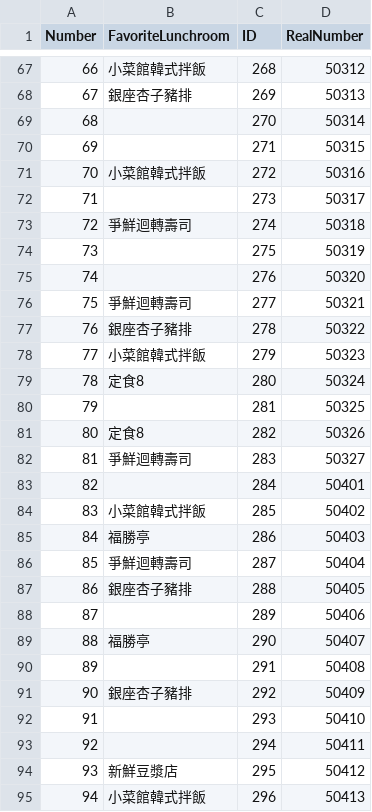
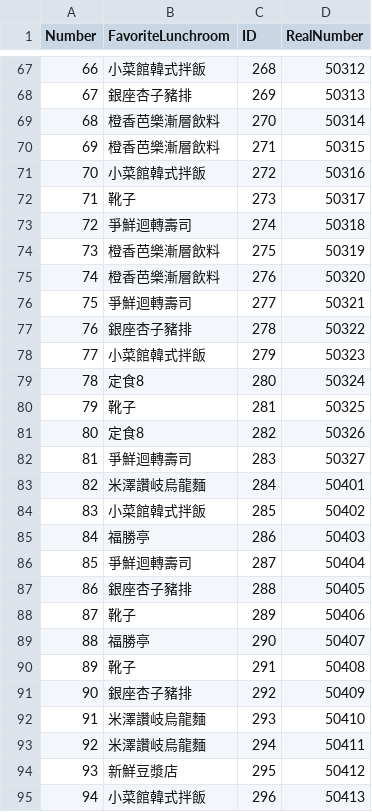
Before and after one commit to Ventim509/pandas, a CSV file: FavoriteLunchroom.csv, drawn as a sheet; only a part is shown, gaps mark what is left out; the diff covers the shown part only.

Commit message:
Update FavoriteLunchroom.csv

```diff
--- a/FavoriteLunchroom.csv
+++ b/FavoriteLunchroom.csv
@@ -68,9 +68,9 @@ Number,FavoriteLunchroom,ID,RealNumber
 67,銀座杏子豬排,269,50313
-68,,270,50314
-69,,271,50315
+68,橙香芭樂漸層飲料,270,50314
+69,橙香芭樂漸層飲料,271,50315
 70,小菜館韓式拌飯,272,50316
-71,,273,50317
+71,靴子,273,50317
 72,爭鮮迴轉壽司,274,50318
-73,,275,50319
-74,,276,50320
+73,橙香芭樂漸層飲料,275,50319
+74,橙香芭樂漸層飲料,276,50320
 75,爭鮮迴轉壽司,277,50321
@@ -79,6 +79,6 @@ Number,FavoriteLunchroom,ID,RealNumber
 78,定食8,280,50324
-79,,281,50325
+79,靴子,281,50325
 80,定食8,282,50326
 81,爭鮮迴轉壽司,283,50327
-82,,284,50401
+82,米澤讚岐烏龍麵,284,50401
 83,小菜館韓式拌飯,285,50402
@@ -87,8 +87,8 @@ Number,FavoriteLunchroom,ID,RealNumber
 86,銀座杏子豬排,288,50405
-87,,289,50406
+87,靴子,289,50406
 88,福勝亭,290,50407
-89,,291,50408
+89,靴子,291,50408
 90,銀座杏子豬排,292,50409
-91,,293,50410
-92,,294,50411
+91,米澤讚岐烏龍麵,293,50410
+92,米澤讚岐烏龍麵,294,50411
 93,新鮮豆漿店,295,50412
```
Also changed, not shown: 58 edited cells elsewhere in this file.
